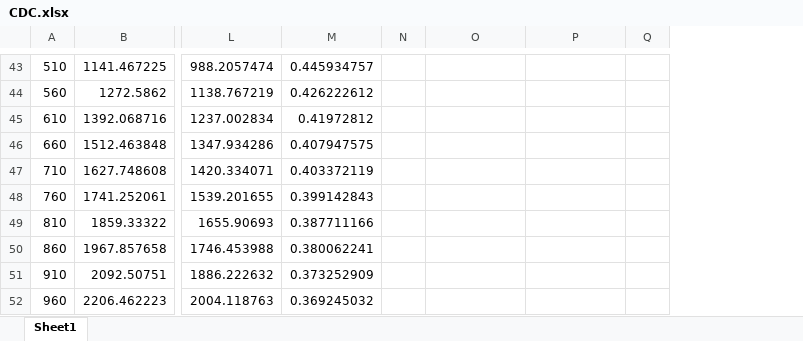
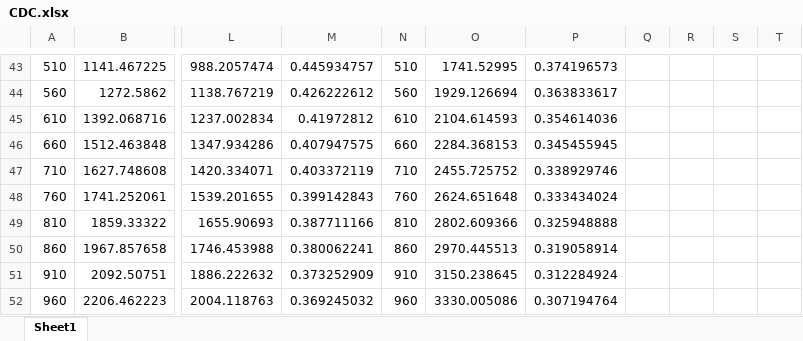
Before and after one commit to therealshah/Thesis, an Excel workbook: CDC.xlsx, sheet Sheet1, drawn as a sheet; only a part is shown, gaps mark what is left out; values as stored, in another font and other column widths than the file's, no borders; charts and pictures not drawn; the diff covers the shown part only; the diff names each change by its address in the sheet, - before the commit and + after, or states it on an @@ line.

```diff
--- a/CDC.xlsx (sheet Sheet1)
+++ b/CDC.xlsx (sheet Sheet1)
+column R, empty
+column S, empty
+column T, empty
-N43: (empty)
+N43: 510
-O43: (empty)
+O43: 1741.52995
-P43: (empty)
+P43: 0.374196573
-N44: (empty)
+N44: 560
-O44: (empty)
+O44: 1929.126694
-P44: (empty)
+P44: 0.363833617
-N45: (empty)
+N45: 610
-O45: (empty)
+O45: 2104.614593
-P45: (empty)
+P45: 0.354614036
-N46: (empty)
+N46: 660
-O46: (empty)
+O46: 2284.368153
-P46: (empty)
+P46: 0.345455945
-N47: (empty)
+N47: 710
-O47: (empty)
+O47: 2455.725752
-P47: (empty)
+P47: 0.338929746
-N48: (empty)
+N48: 760
-O48: (empty)
+O48: 2624.651648
-P48: (empty)
+P48: 0.333434024
-N49: (empty)
+N49: 810
-O49: (empty)
+O49: 2802.609366
-P49: (empty)
+P49: 0.325948888
-N50: (empty)
+N50: 860
-O50: (empty)
+O50: 2970.445513
-P50: (empty)
+P50: 0.319058914
-N51: (empty)
+N51: 910
-O51: (empty)
+O51: 3150.238645
-P51: (empty)
+P51: 0.312284924
-N52: (empty)
+N52: 960
-O52: (empty)
+O52: 3330.005086
-P52: (empty)
+P52: 0.307194764
```
Also changed, not shown: 31 edited cells elsewhere in this sheet, charts or pictures, 3 other files.
